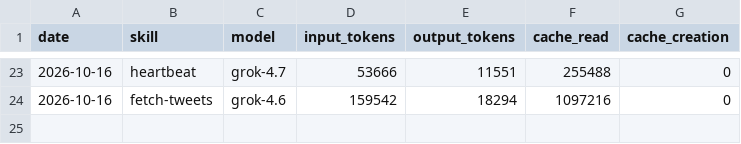
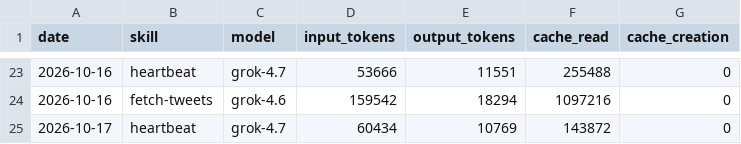
Before and after one commit to incr3d-cpu/aeon, a CSV file: memory/token-usage.csv, drawn as a sheet; only a part is shown, gaps mark what is left out; the diff names each change by its address in the sheet, - before the commit and + after, or states it on an @@ line.

Commit message:
chore(heartbeat): auto-commit 2026-10-17

```diff
--- a/memory/token-usage.csv
+++ b/memory/token-usage.csv
+row 25: 2026-10-17 | heartbeat | grok-4.7 | 60434 | 10769 | 143872 | 0
```
Also changed, not shown: 3 other files.
